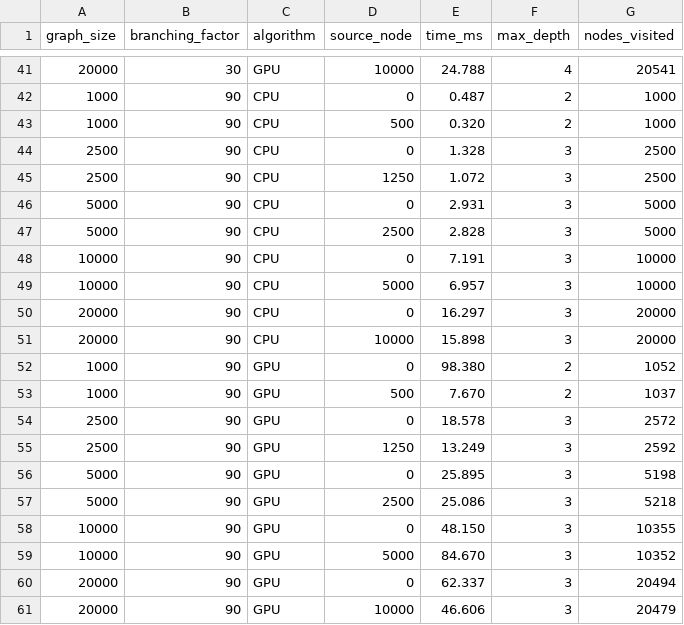
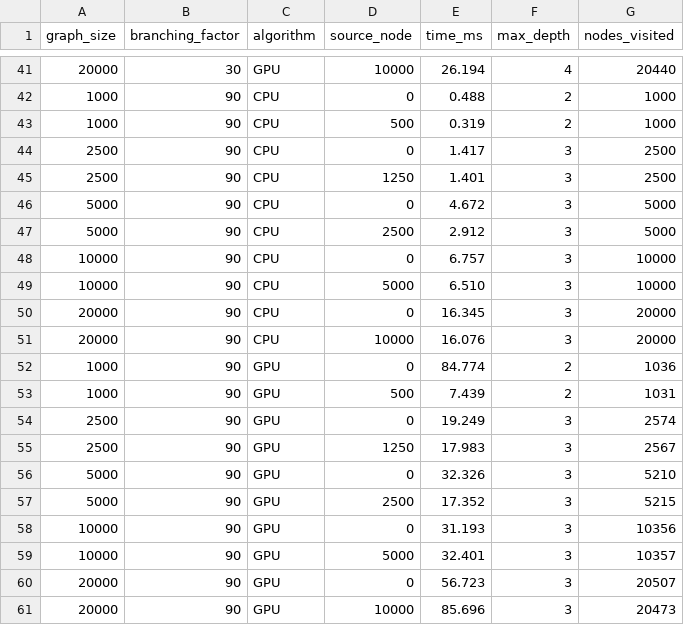
Before and after one commit to riverray121/parallel-opt-final, a CSV file: results/bfs_results.csv, drawn as a sheet; only a part is shown, gaps mark what is left out; the diff covers the shown part only.

```diff
--- a/results/bfs_results.csv
+++ b/results/bfs_results.csv
@@ -41,21 +41,21 @@ graph_size,branching_factor,algorithm,source_node,time_ms,max_depth,nodes_visite
-20000,30,GPU,10000,24.788,4,20541
-1000,90,CPU,0,0.487,2,1000
-1000,90,CPU,500,0.320,2,1000
-2500,90,CPU,0,1.328,3,2500
-2500,90,CPU,1250,1.072,3,2500
-5000,90,CPU,0,2.931,3,5000
-5000,90,CPU,2500,2.828,3,5000
-10000,90,CPU,0,7.191,3,10000
-10000,90,CPU,5000,6.957,3,10000
-20000,90,CPU,0,16.297,3,20000
-20000,90,CPU,10000,15.898,3,20000
-1000,90,GPU,0,98.380,2,1052
-1000,90,GPU,500,7.670,2,1037
-2500,90,GPU,0,18.578,3,2572
-2500,90,GPU,1250,13.249,3,2592
-5000,90,GPU,0,25.895,3,5198
-5000,90,GPU,2500,25.086,3,5218
-10000,90,GPU,0,48.150,3,10355
-10000,90,GPU,5000,84.670,3,10352
-20000,90,GPU,0,62.337,3,20494
-20000,90,GPU,10000,46.606,3,20479
+20000,30,GPU,10000,26.194,4,20440
+1000,90,CPU,0,0.488,2,1000
+1000,90,CPU,500,0.319,2,1000
+2500,90,CPU,0,1.417,3,2500
+2500,90,CPU,1250,1.401,3,2500
+5000,90,CPU,0,4.672,3,5000
+5000,90,CPU,2500,2.912,3,5000
+10000,90,CPU,0,6.757,3,10000
+10000,90,CPU,5000,6.510,3,10000
+20000,90,CPU,0,16.345,3,20000
+20000,90,CPU,10000,16.076,3,20000
+1000,90,GPU,0,84.774,2,1036
+1000,90,GPU,500,7.439,2,1031
+2500,90,GPU,0,19.249,3,2574
+2500,90,GPU,1250,17.983,3,2567
+5000,90,GPU,0,32.326,3,5210
+5000,90,GPU,2500,17.352,3,5215
+10000,90,GPU,0,31.193,3,10356
+10000,90,GPU,5000,32.401,3,10357
+20000,90,GPU,0,56.723,3,20507
+20000,90,GPU,10000,85.696,3,20473
```
Also changed, not shown: 124 edited cells elsewhere in this file.
